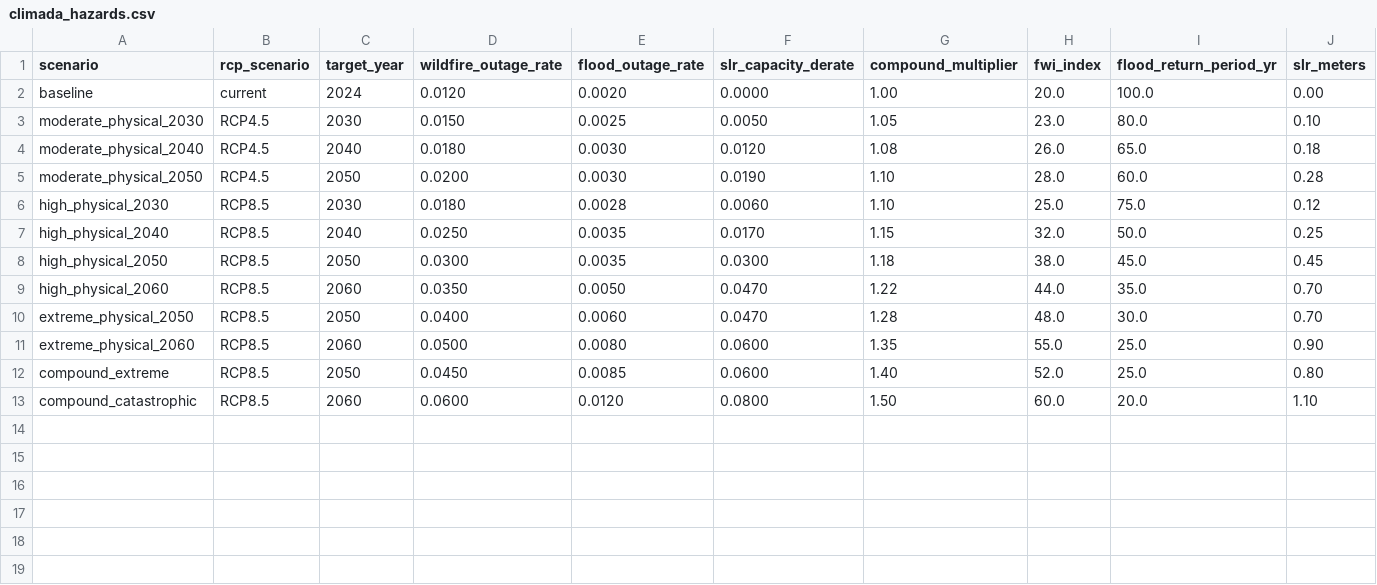
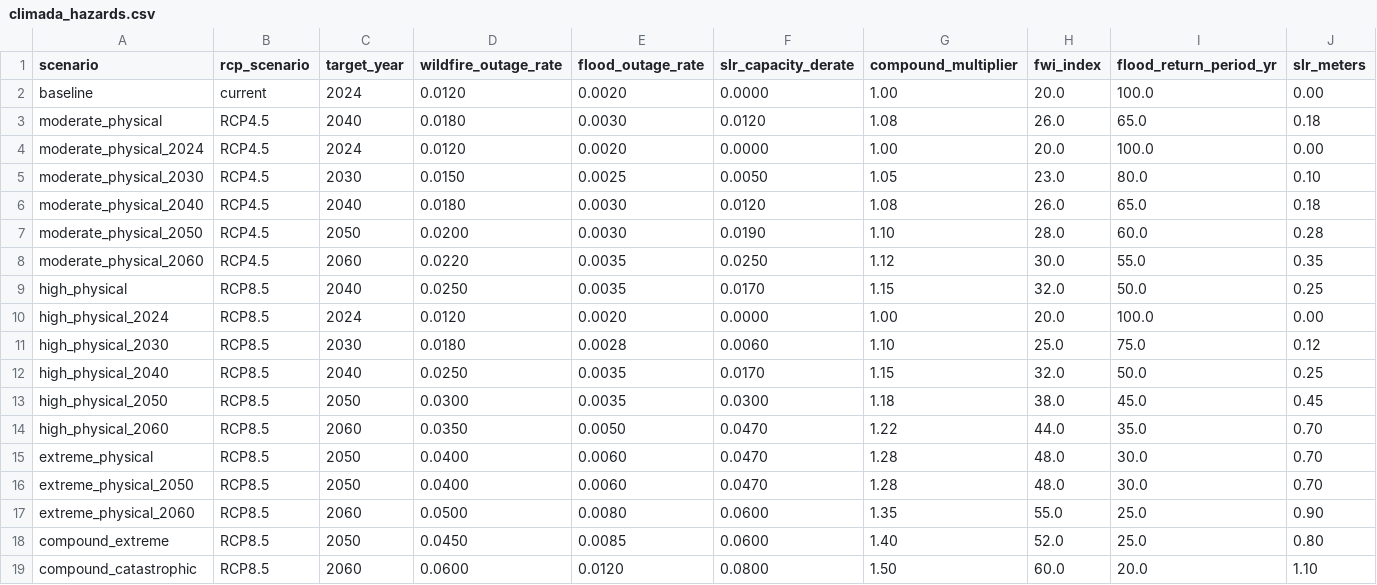
Before and after one commit to justjinsu/risk_premium_2026, a CSV file: data/raw/climada_hazards.csv, drawn as a sheet; only a part is shown; rows hold the shown columns only; the diff names each change by its address in the sheet, - before the commit and + after, or states it on an @@ line.

```diff
--- a/data/raw/climada_hazards.csv
+++ b/data/raw/climada_hazards.csv
+row 3: moderate_physical | RCP4.5 | 2040 | 0.0180 | 0.0030 | 0.0120 | 1.08 | 26.0 | 65.0 | 0.18
+row 4: moderate_physical_2024 | RCP4.5 | 2024 | 0.0120 | 0.0020 | 0.0000 | 1.00 | 20.0 | 100.0 | 0.00
+row 8: moderate_physical_2060 | RCP4.5 | 2060 | 0.0220 | 0.0035 | 0.0250 | 1.12 | 30.0 | 55.0 | 0.35
+row 9: high_physical | RCP8.5 | 2040 | 0.0250 | 0.0035 | 0.0170 | 1.15 | 32.0 | 50.0 | 0.25
+row 10: high_physical_2024 | RCP8.5 | 2024 | 0.0120 | 0.0020 | 0.0000 | 1.00 | 20.0 | 100.0 | 0.00
+row 15: extreme_physical | RCP8.5 | 2050 | 0.0400 | 0.0060 | 0.0470 | 1.28 | 48.0 | 30.0 | 0.70
```
Also changed, not shown: data/raw/policy.csv, 12 other files.
